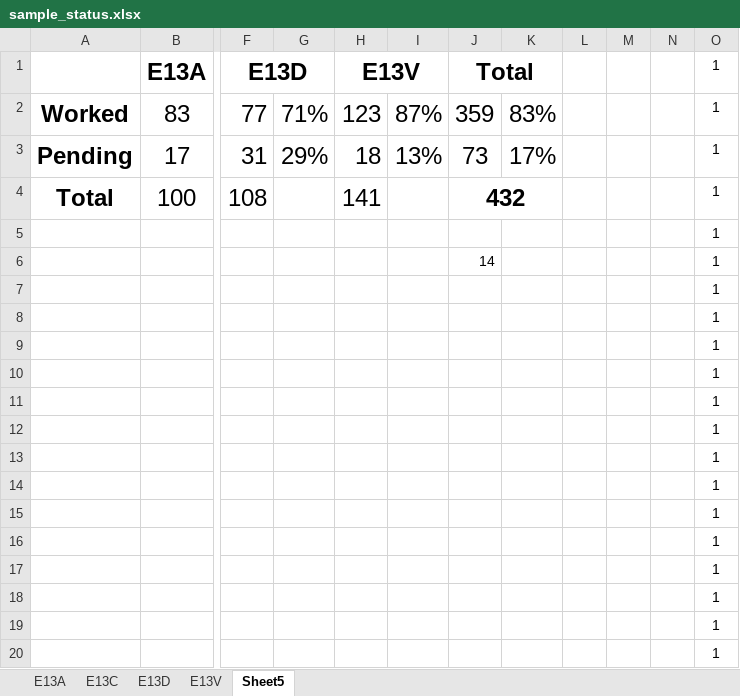
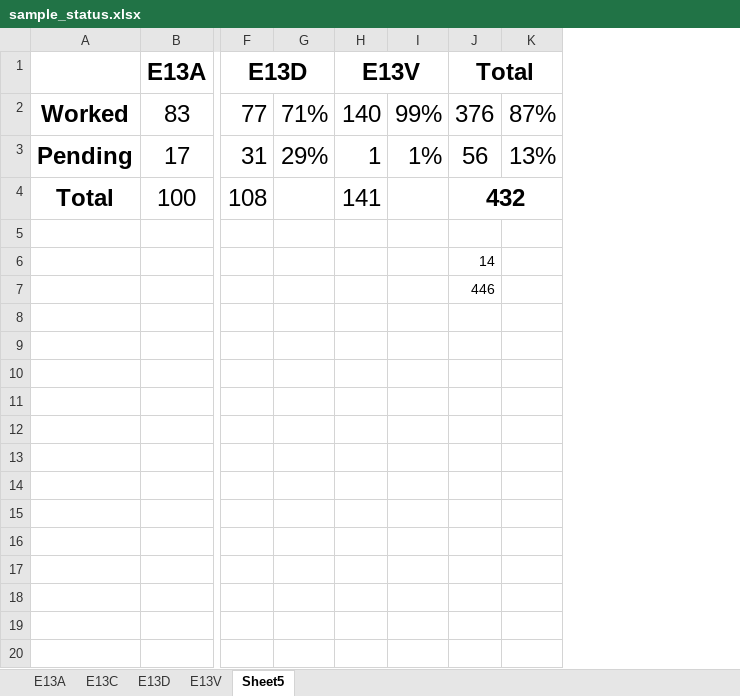
Before and after one commit to zabdi8/fellowship-of-the-growth-rings, an Excel workbook: sample_status.xlsx, sheet Sheet5, drawn as a sheet; only a part is shown, gaps mark what is left out; values as stored, in another font and other column widths than the file's, no borders; conditional formats not drawn; removed rows and columns are numbered as before the commit, all else as after; rows hold the shown columns only; the diff covers the shown part only; the diff names each change by its address in the sheet, - before the commit and + after, or states it on an @@ line.

```diff
--- a/sample_status.xlsx (sheet Sheet5)
+++ b/sample_status.xlsx (sheet Sheet5)
+column I, rows 2-3: 99% | 1%
+column J, rows 1-7: Total | 376 | 56 | 432 |  | 14 | 446
-column J, rows 1-6: Total | 359 | 73 | 432 |  | 14
-column K, rows 2-3: 83% | 17%
-column L, empty
-column M, empty
-column N, empty
-column O, rows 1-7: all 1
-H1:I1 merged
+H1:I1 merged
-H2: 123
+H2: 140
-H3: 18
+H3: 1
-row 8:  |  |  |  |  |  |  |  |  |  |  | 1
-row 9:  |  |  |  |  |  |  |  |  |  |  | 1
-row 10:  |  |  |  |  |  |  |  |  |  |  | 1
-row 11:  |  |  |  |  |  |  |  |  |  |  | 1
-row 12:  |  |  |  |  |  |  |  |  |  |  | 1
-row 13:  |  |  |  |  |  |  |  |  |  |  | 1
-row 14:  |  |  |  |  |  |  |  |  |  |  | 1
-row 15:  |  |  |  |  |  |  |  |  |  |  | 1
-row 16:  |  |  |  |  |  |  |  |  |  |  | 1
-row 17:  |  |  |  |  |  |  |  |  |  |  | 1
-row 18:  |  |  |  |  |  |  |  |  |  |  | 1
-row 19:  |  |  |  |  |  |  |  |  |  |  | 1
-row 20:  |  |  |  |  |  |  |  |  |  |  | 1
```
Also changed, not shown: 427 removed rows elsewhere in this sheet, sheet E13V, formulas that keep their value, 28 other files.
